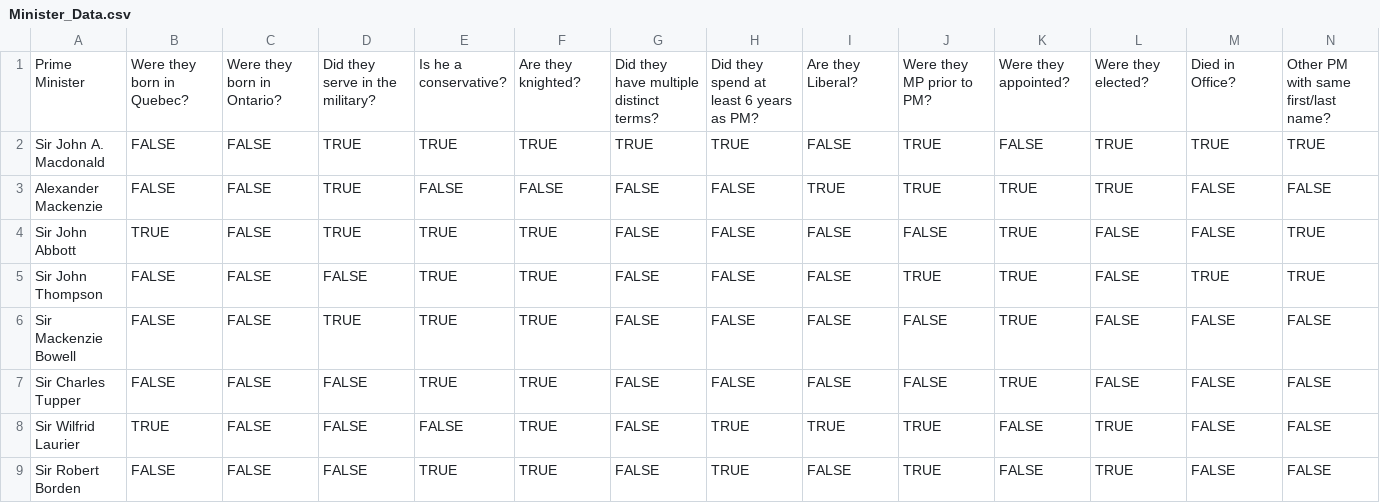
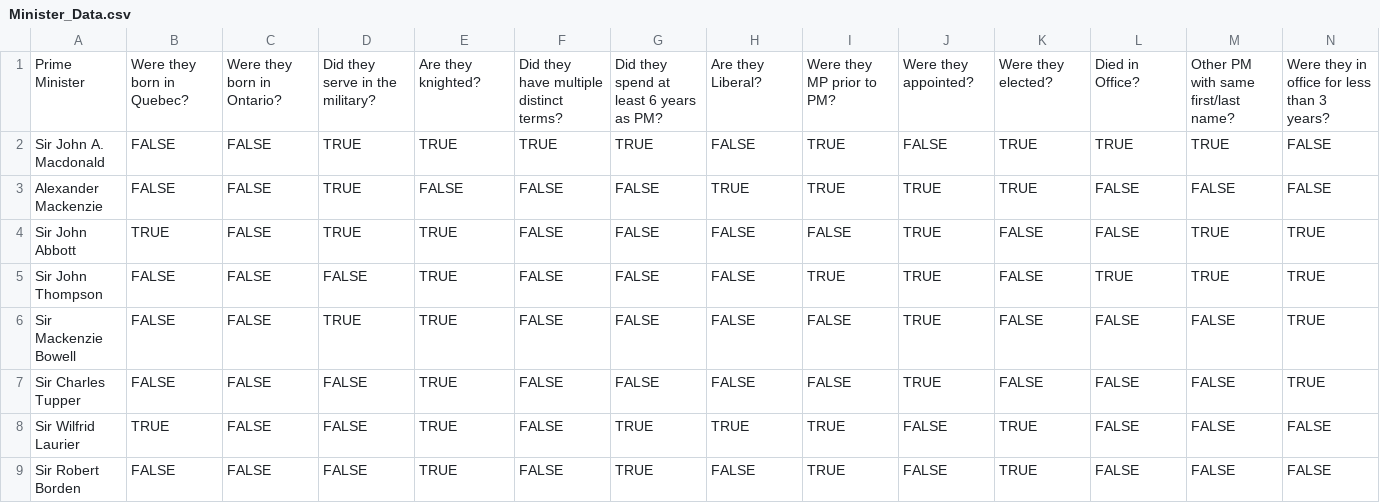
Before and after one commit to kertox662/GuessThePrez, a CSV file: GuessThePrez/data/Minister_Data.csv, drawn as a sheet; only a part is shown; the diff covers the shown part only.

```diff
--- a/GuessThePrez/data/Minister_Data.csv
+++ b/GuessThePrez/data/Minister_Data.csv
@@ -1,9 +1,9 @@
-Prime Minister,Were they born in Quebec?,Were they born in Ontario?,Did they serve in the military?,Is he a conservative?,Are they knighted?,Did they have multiple distinct terms?,Did they spend at least 6 years as PM?,Are they Liberal?,Were they MP prior to PM?,Were they appointed?,Were they elected?,Died in Office?,Other PM with same first/last name?
-Sir John A. Macdonald,FALSE,FALSE,TRUE,TRUE,TRUE,TRUE,TRUE,FALSE,TRUE,FALSE,TRUE,TRUE,TRUE
-Alexander Mackenzie,FALSE,FALSE,TRUE,FALSE,FALSE,FALSE,FALSE,TRUE,TRUE,TRUE,TRUE,FALSE,FALSE
-Sir John Abbott,TRUE,FALSE,TRUE,TRUE,TRUE,FALSE,FALSE,FALSE,FALSE,TRUE,FALSE,FALSE,TRUE
-Sir John Thompson,FALSE,FALSE,FALSE,TRUE,TRUE,FALSE,FALSE,FALSE,TRUE,TRUE,FALSE,TRUE,TRUE
-Sir Mackenzie Bowell,FALSE,FALSE,TRUE,TRUE,TRUE,FALSE,FALSE,FALSE,FALSE,TRUE,FALSE,FALSE,FALSE
-Sir Charles Tupper,FALSE,FALSE,FALSE,TRUE,TRUE,FALSE,FALSE,FALSE,FALSE,TRUE,FALSE,FALSE,FALSE
-Sir Wilfrid Laurier,TRUE,FALSE,FALSE,FALSE,TRUE,FALSE,TRUE,TRUE,TRUE,FALSE,TRUE,FALSE,FALSE
-Sir Robert Borden,FALSE,FALSE,FALSE,TRUE,TRUE,FALSE,TRUE,FALSE,TRUE,FALSE,TRUE,FALSE,FALSE
+Prime Minister,Were they born in Quebec?,Were they born in Ontario?,Did they serve in the military?,Are they knighted?,Did they have multiple distinct terms?,Did they spend at least 6 years as PM?,Are they Liberal?,Were they MP prior to PM?,Were they appointed?,Were they elected?,Died in Office?,Other PM with same first/last name?,Were they in office for less than 3 years?
+Sir John A. Macdonald,FALSE,FALSE,TRUE,TRUE,TRUE,TRUE,FALSE,TRUE,FALSE,TRUE,TRUE,TRUE,FALSE
+Alexander Mackenzie,FALSE,FALSE,TRUE,FALSE,FALSE,FALSE,TRUE,TRUE,TRUE,TRUE,FALSE,FALSE,FALSE
+Sir John Abbott,TRUE,FALSE,TRUE,TRUE,FALSE,FALSE,FALSE,FALSE,TRUE,FALSE,FALSE,TRUE,TRUE
+Sir John Thompson,FALSE,FALSE,FALSE,TRUE,FALSE,FALSE,FALSE,TRUE,TRUE,FALSE,TRUE,TRUE,TRUE
+Sir Mackenzie Bowell,FALSE,FALSE,TRUE,TRUE,FALSE,FALSE,FALSE,FALSE,TRUE,FALSE,FALSE,FALSE,TRUE
+Sir Charles Tupper,FALSE,FALSE,FALSE,TRUE,FALSE,FALSE,FALSE,FALSE,TRUE,FALSE,FALSE,FALSE,TRUE
+Sir Wilfrid Laurier,TRUE,FALSE,FALSE,TRUE,FALSE,TRUE,TRUE,TRUE,FALSE,TRUE,FALSE,FALSE,FALSE
+Sir Robert Borden,FALSE,FALSE,FALSE,TRUE,FALSE,TRUE,FALSE,TRUE,FALSE,TRUE,FALSE,FALSE,FALSE
```
Also changed, not shown: 74 edited cells elsewhere in this file, 4 other files.
